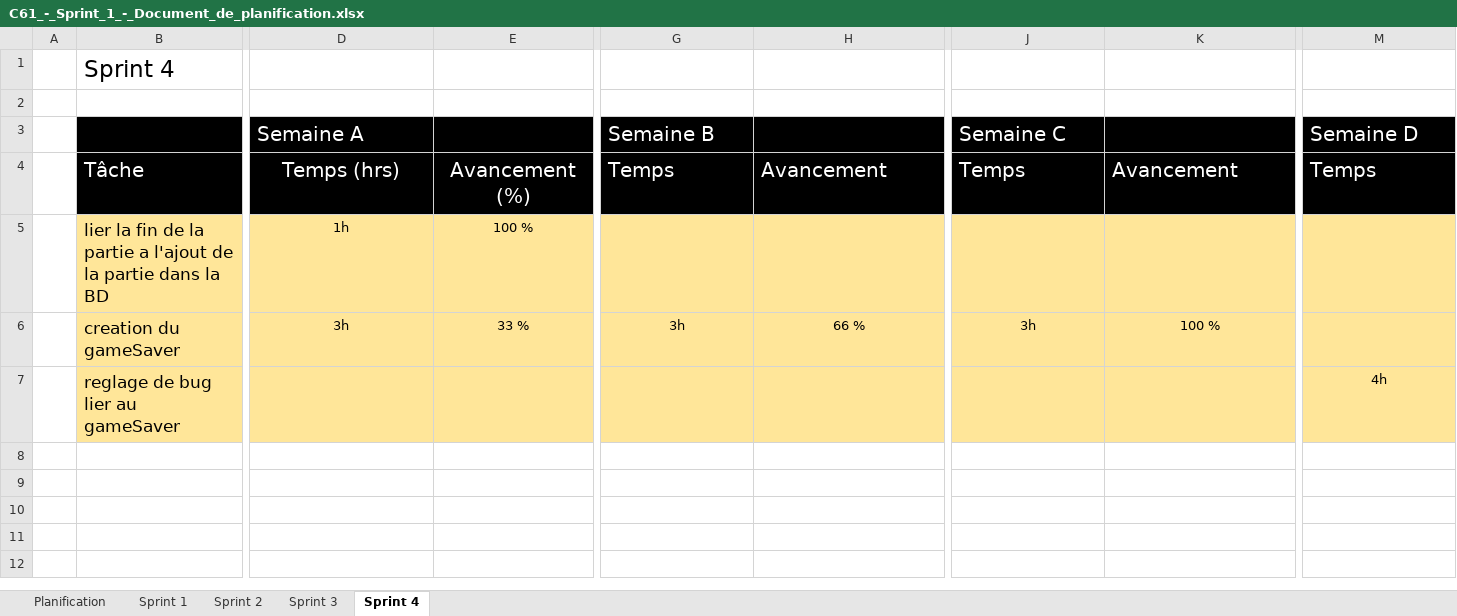
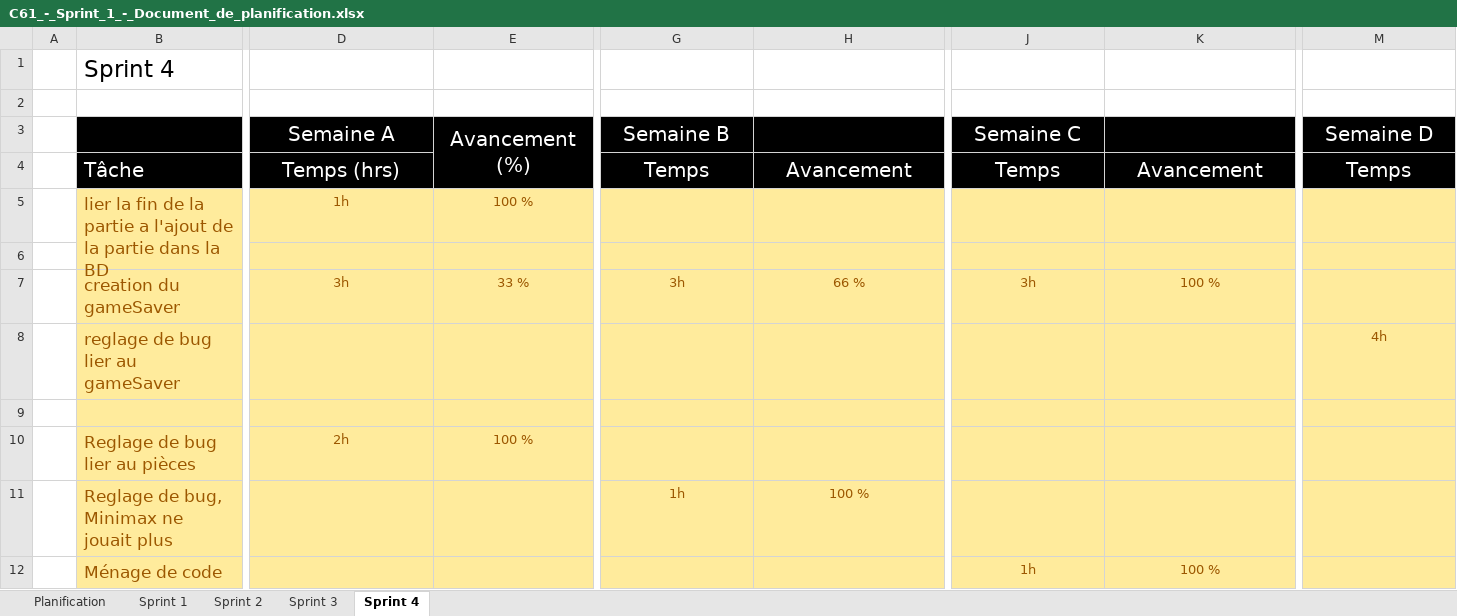
Before and after one commit to Gab4740/C61_SHOGI_RAG, an Excel workbook: doc/C61_-_Sprint_1_-_Document_de_planification.xlsx, sheet Sprint 4, drawn as a sheet; only a part is shown, gaps mark what is left out; values as stored, in another font and other column widths than the file's, no borders; addresses are those after the commit; rows hold the shown columns only; the diff covers the shown part only; the diff names each change by its address in the sheet, - before the commit and + after, or states it on an @@ line.

```diff
--- a/doc/C61_-_Sprint_1_-_Document_de_planification.xlsx (sheet Sprint 4)
+++ b/doc/C61_-_Sprint_1_-_Document_de_planification.xlsx (sheet Sprint 4)
-D3 alignment: left
+D3 alignment: center
-E3: (empty)
+E3: Avancement (%)
+E3:E4 merged
-G3 alignment: left
+G3 alignment: center
-J3 alignment: left
+J3 alignment: center
-M3 alignment: left
+M3 alignment: center
-E4 (Avancement (%)): Avancement (%)
+E4 (Avancement (%)): (empty)
-G4:M4 alignment: left
+G4:M4 alignment: center
-B5:E5 text colour: black
+B5:E5 text colour: #9C5700
+B5:B6 merged
+row 6: (empty)
-B7:B8 text colour: black
+B7:B8 text colour: #9C5700
-D7:E7 text colour: black
+D7:E7 text colour: #9C5700
-G7:H7 text colour: black
+G7:H7 text colour: #9C5700
-J7:K7 text colour: black
+J7:K7 text colour: #9C5700
-M8 text colour: black
+M8 text colour: #9C5700
+row 9: (empty)
+row 10:  | Reglage de bug lier au pièces | 2h | 100 %
+row 11:  | Reglage de bug, Minimax ne jouait plus |  |  | 1h | 100 %
+row 12:  | Ménage de code |  |  |  |  | 1h | 100 %
```
Also changed, not shown: cell formats elsewhere in this sheet, 20 other files.
